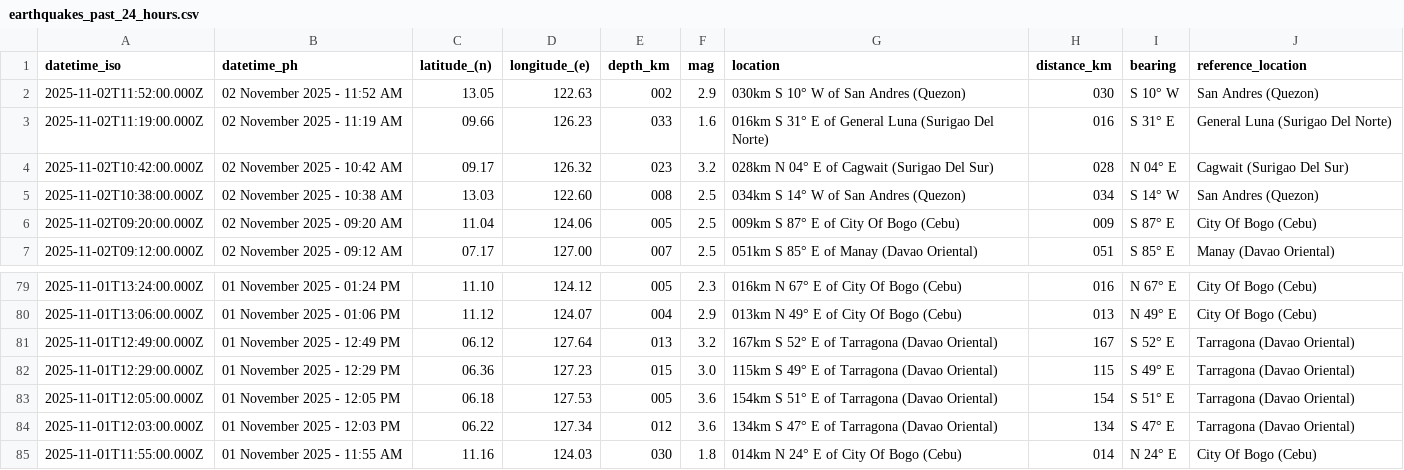
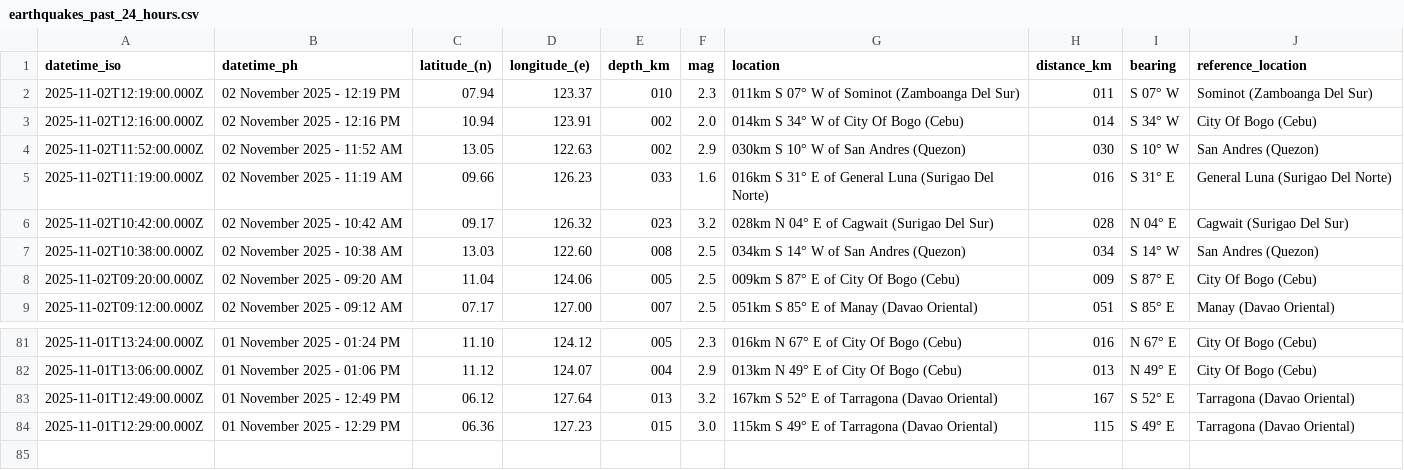
Before and after one commit to chamthesleeptalker/earthquake-tracker, a CSV file: earthquakes_past_24_hours.csv, drawn as a sheet; only a part is shown, gaps mark what is left out.

```diff
--- a/earthquakes_past_24_hours.csv
+++ b/earthquakes_past_24_hours.csv
@@ -1,2 +1,4 @@
 datetime_iso,datetime_ph,latitude_(n),longitude_(e),depth_km,mag,location,distance_km,bearing,reference_location
+2025-11-02T12:19:00.000Z,02 November 2025 - 12:19 PM,07.94,123.37,010,2.3,011km S 07° W of Sominot (Zamboanga Del Sur),011,S 07° W,Sominot (Zamboanga Del Sur)
+2025-11-02T12:16:00.000Z,02 November 2025 - 12:16 PM,10.94,123.91,002,2.0,014km S 34° W of City Of Bogo (Cebu),014,S 34° W,City Of Bogo (Cebu)
 2025-11-02T11:52:00.000Z,02 November 2025 - 11:52 AM,13.05,122.63,002,2.9,030km S 10° W of San Andres (Quezon),030,S 10° W,San Andres (Quezon)
@@ -82,4 +84 @@ datetime_iso,datetime_ph,latitude_(n),longitude_(e),depth_km,mag,location,distan
 2025-11-01T12:29:00.000Z,01 November 2025 - 12:29 PM,06.36,127.23,015,3.0,115km S 49° E of Tarragona (Davao Oriental),115,S 49° E,Tarragona (Davao Oriental)
-2025-11-01T12:05:00.000Z,01 November 2025 - 12:05 PM,06.18,127.53,005,3.6,154km S 51° E of Tarragona (Davao Oriental),154,S 51° E,Tarragona (Davao Oriental)
-2025-11-01T12:03:00.000Z,01 November 2025 - 12:03 PM,06.22,127.34,012,3.6,134km S 47° E of Tarragona (Davao Oriental),134,S 47° E,Tarragona (Davao Oriental)
-2025-11-01T11:55:00.000Z,01 November 2025 - 11:55 AM,11.16,124.03,030,1.8,014km N 24° E of City Of Bogo (Cebu),014,N 24° E,City Of Bogo (Cebu)
```
Also changed, not shown: earthquakes.csv, earthquakes_past_7_days.csv, 5 other files.
